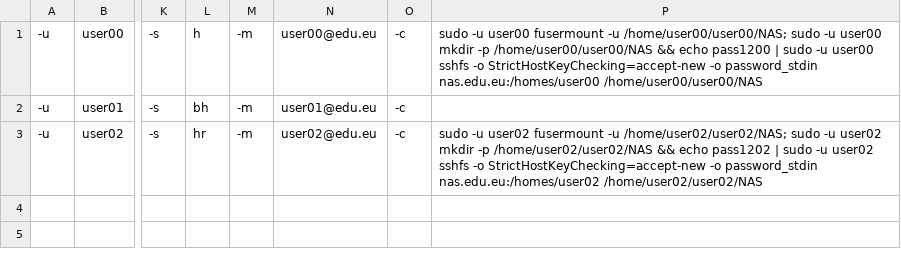
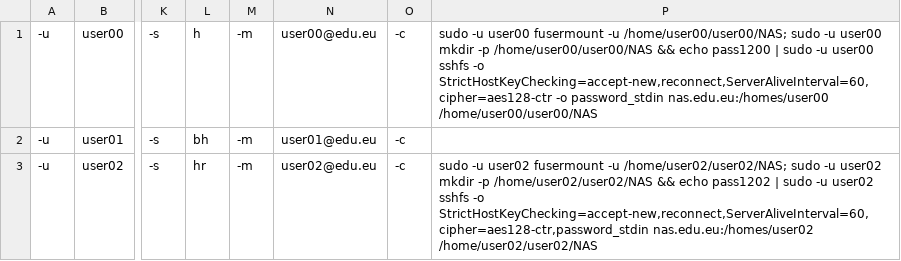
Before and after one commit to zajakin/Docker-BioInf, a TSV file: sample_users.tsv, drawn as a sheet; only a part is shown, gaps mark what is left out; the diff names each change by its address in the sheet, - before the commit and + after, or states it on an @@ line.

Commit message:
cipher to aes128-ctr

```diff
--- a/sample_users.tsv
+++ b/sample_users.tsv
-P1: …sshfs -o StrictHostKeyChecking=accept-new -o password_stdin…
+P1: …sshfs -o StrictHostKeyChecking=accept-new,reconnect,ServerAliveInterval=60,cipher=aes128-ctr -o password_stdin…
-P3: …sshfs -o StrictHostKeyChecking=accept-new -o password_stdin nas.edu.eu:/homes/user02 /home/user02/user02/NAS
+P3: …sshfs -o StrictHostKeyChecking=accept-new,reconnect,ServerAliveInterval=60,cipher=aes128-ctr,password_stdin nas.edu.eu:/homes/user02 /home/user02/user02/NAS
```
